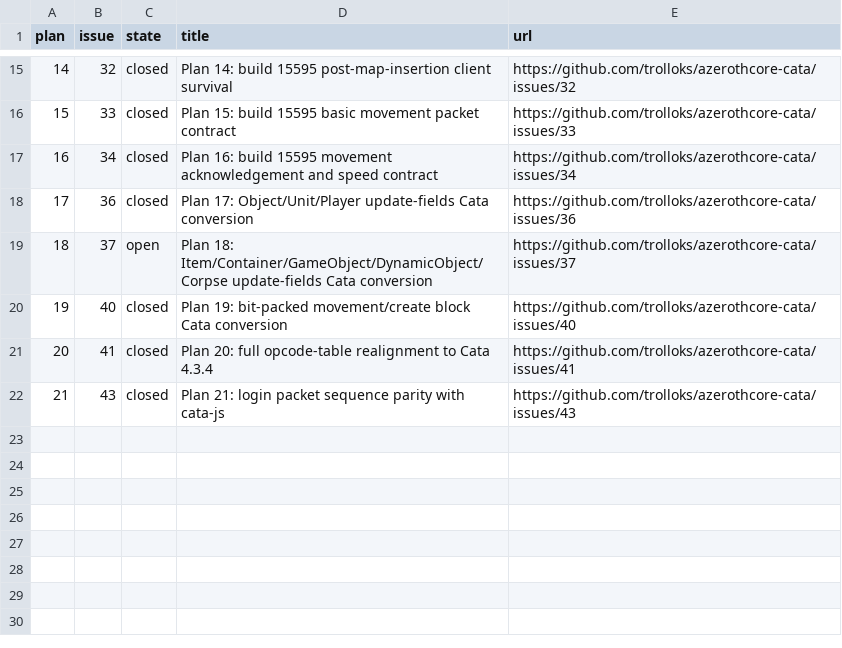
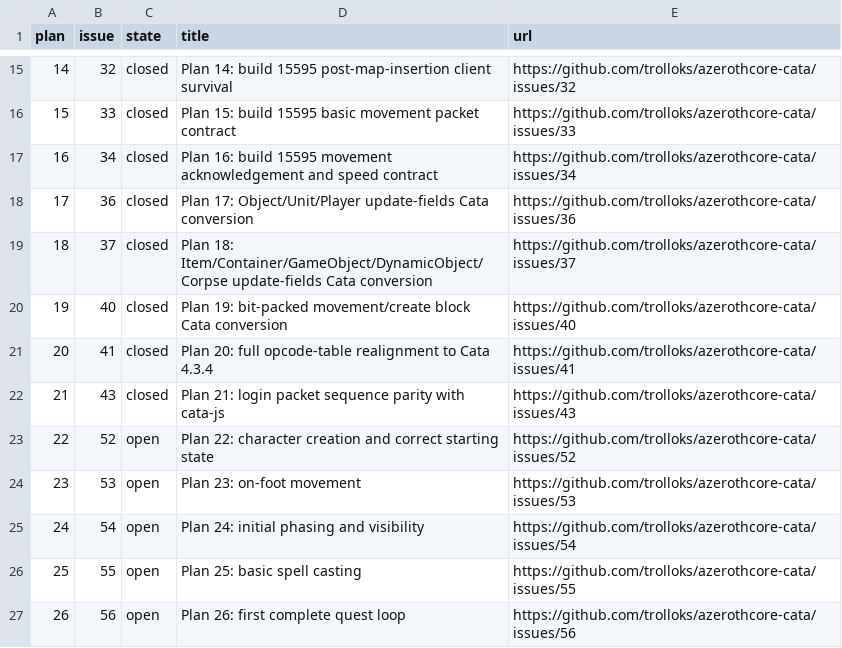
Before and after one commit to azerothcore/azerothcore-wotlk, a TSV file: plan/github-issues.tsv, drawn as a sheet; only a part is shown, gaps mark what is left out.

Commit message:
docs(Core): Track Cata parity and starter data

```diff
--- a/plan/github-issues.tsv
+++ b/plan/github-issues.tsv
@@ -18,3 +18,3 @@ plan	issue	state	title	url
 17	36	closed	Plan 17: Object/Unit/Player update-fields Cata conversion	https://github.com/trolloks/azerothcore-cata/issues/36
-18	37	open	Plan 18: Item/Container/GameObject/DynamicObject/Corpse update-fields Cata conversion	https://github.com/trolloks/azerothcore-cata/issues/37
+18	37	closed	Plan 18: Item/Container/GameObject/DynamicObject/Corpse update-fields Cata conversion	https://github.com/trolloks/azerothcore-cata/issues/37
 19	40	closed	Plan 19: bit-packed movement/create block Cata conversion	https://github.com/trolloks/azerothcore-cata/issues/40
@@ -22 +22,6 @@ plan	issue	state	title	url
 21	43	closed	Plan 21: login packet sequence parity with cata-js	https://github.com/trolloks/azerothcore-cata/issues/43
+22	52	open	Plan 22: character creation and correct starting state	https://github.com/trolloks/azerothcore-cata/issues/52
+23	53	open	Plan 23: on-foot movement	https://github.com/trolloks/azerothcore-cata/issues/53
+24	54	open	Plan 24: initial phasing and visibility	https://github.com/trolloks/azerothcore-cata/issues/54
+25	55	open	Plan 25: basic spell casting	https://github.com/trolloks/azerothcore-cata/issues/55
+26	56	open	Plan 26: first complete quest loop	https://github.com/trolloks/azerothcore-cata/issues/56
```
Also changed, not shown: 10 other files.
